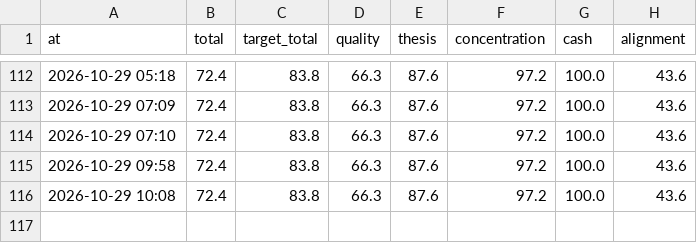
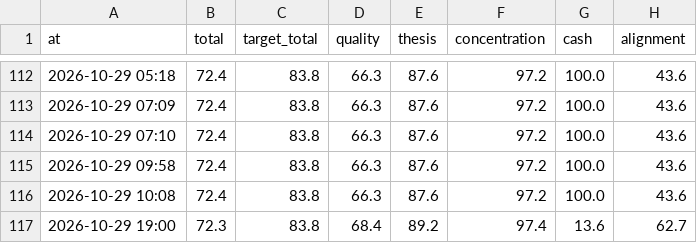
Before and after one commit to hwichan94/investment-desk, a CSV file: reports/score-history.csv, drawn as a sheet; only a part is shown, gaps mark what is left out; the diff names each change by its address in the sheet, - before the commit and + after, or states it on an @@ line.

```diff
--- a/reports/score-history.csv
+++ b/reports/score-history.csv
+row 117: 2026-10-29 19:00 | 72.3 | 83.8 | 68.4 | 89.2 | 97.4 | 13.6 | 62.7
```
Also changed, not shown: 14 other files.
